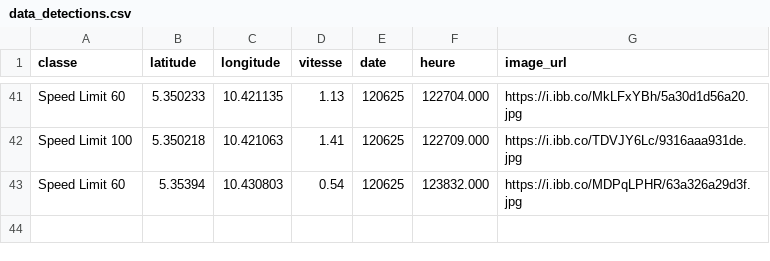
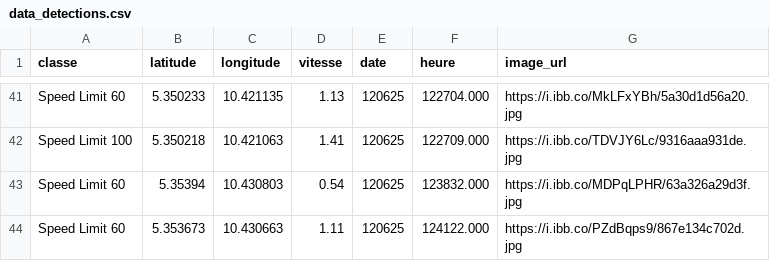
Before and after one commit to Aurel-switch/carte-gps, a CSV file: data_detections.csv, drawn as a sheet; only a part is shown, gaps mark what is left out; the diff names each change by its address in the sheet, - before the commit and + after, or states it on an @@ line.

Commit message:
🔄 Mise à jour automatique des détections

```diff
--- a/data_detections.csv
+++ b/data_detections.csv
+row 44: Speed Limit 60 | 5.353673 | 10.430663 | 1.11 | 120625 | 124122.000 | https://i.ibb.co/PZdBqps9/867e134c702d.jpg
```
